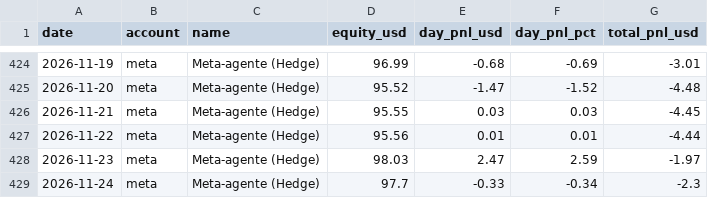
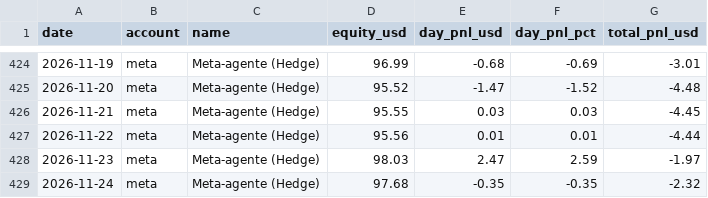
Before and after one commit to andygargol2010-afk/tradesim, a CSV file: ganancias/ganancias.csv, drawn as a sheet; only a part is shown, gaps mark what is left out; the diff covers the shown part only.

```diff
--- a/ganancias/ganancias.csv
+++ b/ganancias/ganancias.csv
@@ -428,2 +428,2 @@ date,account,name,equity_usd,day_pnl_usd,day_pnl_pct,total_pnl_usd
 2026-11-23,meta,"Meta-agente (Hedge)",98.03,2.47,2.59,-1.97
-2026-11-24,meta,"Meta-agente (Hedge)",97.7,-0.33,-0.34,-2.3
+2026-11-24,meta,"Meta-agente (Hedge)",97.68,-0.35,-0.35,-2.32
```
Also changed, not shown: 20 edited cells elsewhere in this file, 36 other files.
